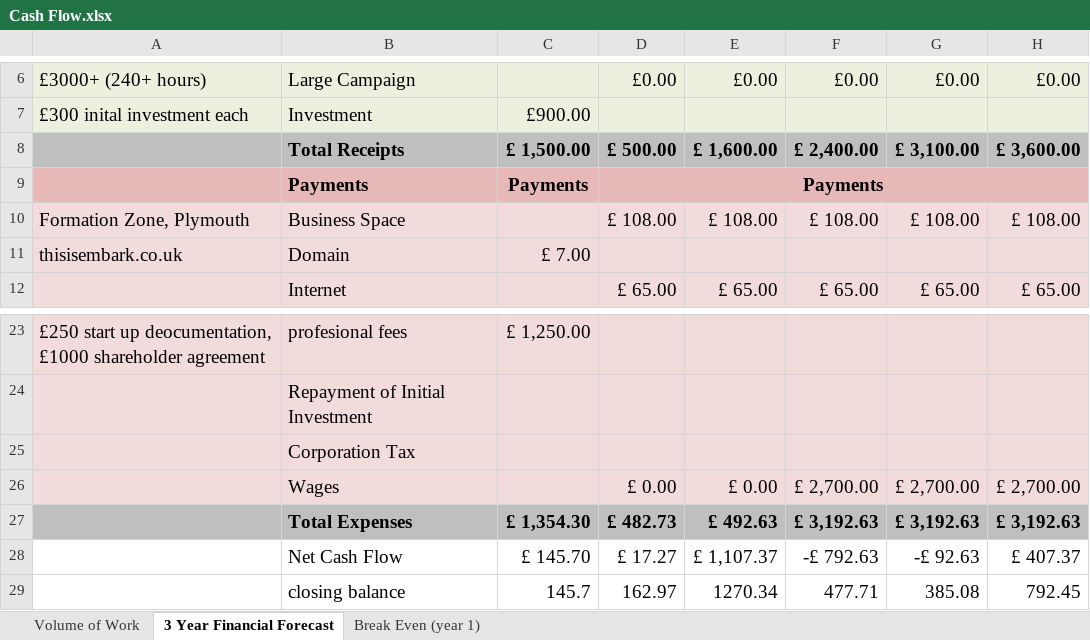
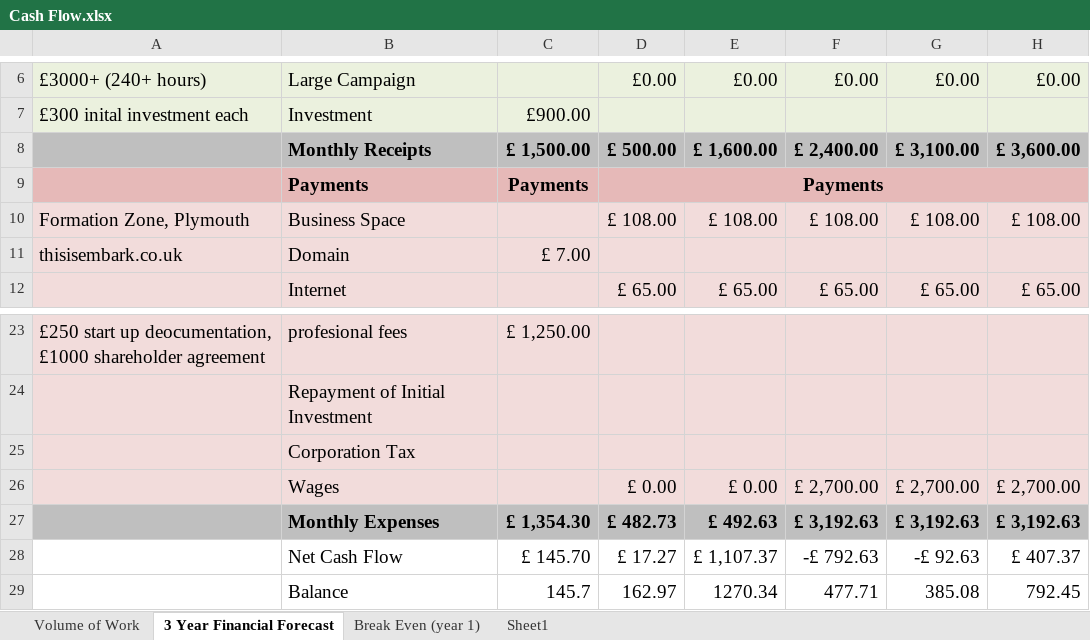
Before and after one commit to Sambillingham/embark, an Excel workbook: business plan/Cash Flow.xlsx, sheet 3 Year Financial Forecast, drawn as a sheet; only a part is shown, gaps mark what is left out; values as stored, in another font and other column widths than the file's, no borders; charts and pictures and conditional formats not drawn; the diff names each change by its address in the sheet, - before the commit and + after, or states it on an @@ line.

```diff
--- a/business plan/Cash Flow.xlsx (sheet 3 Year Financial Forecast)
+++ b/business plan/Cash Flow.xlsx (sheet 3 Year Financial Forecast)
+sheet tab: Sheet1
-B8: Total Receipts
+B8: Monthly Receipts
-B27: Total Expenses
+B27: Monthly Expenses
-B29: closing balance
+B29: Balance
```
Also changed, not shown: charts or pictures, 2 other files.
